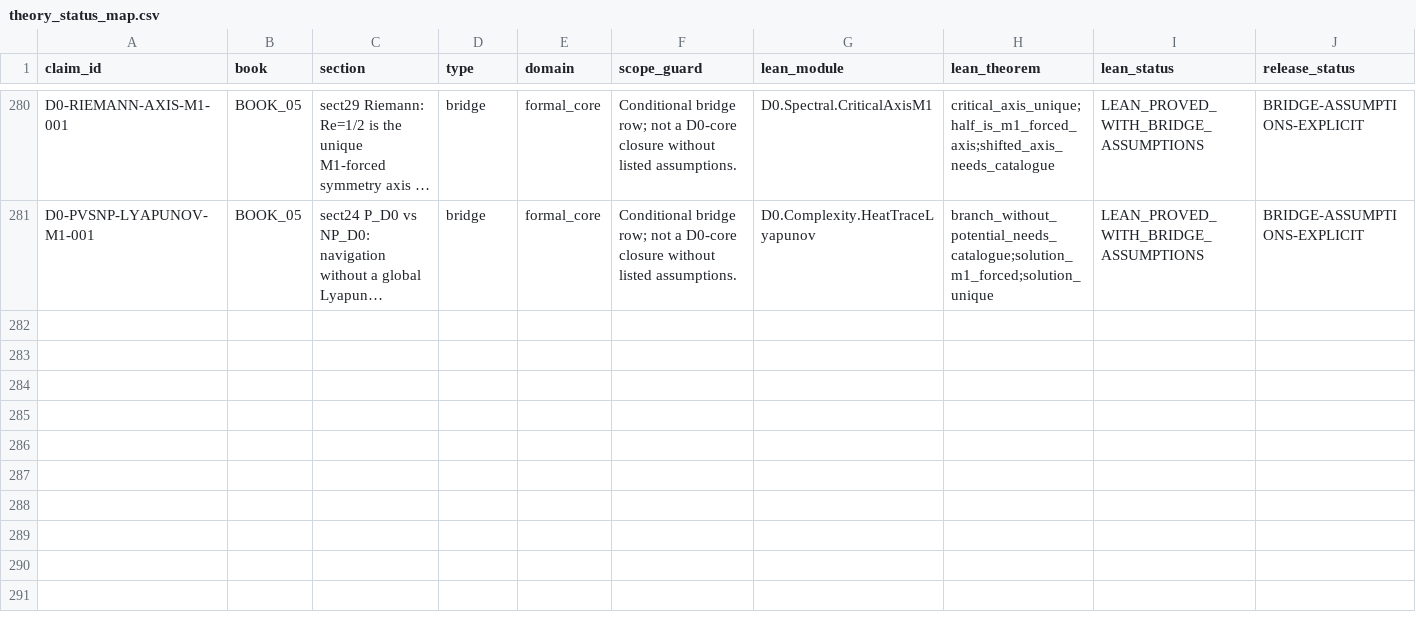
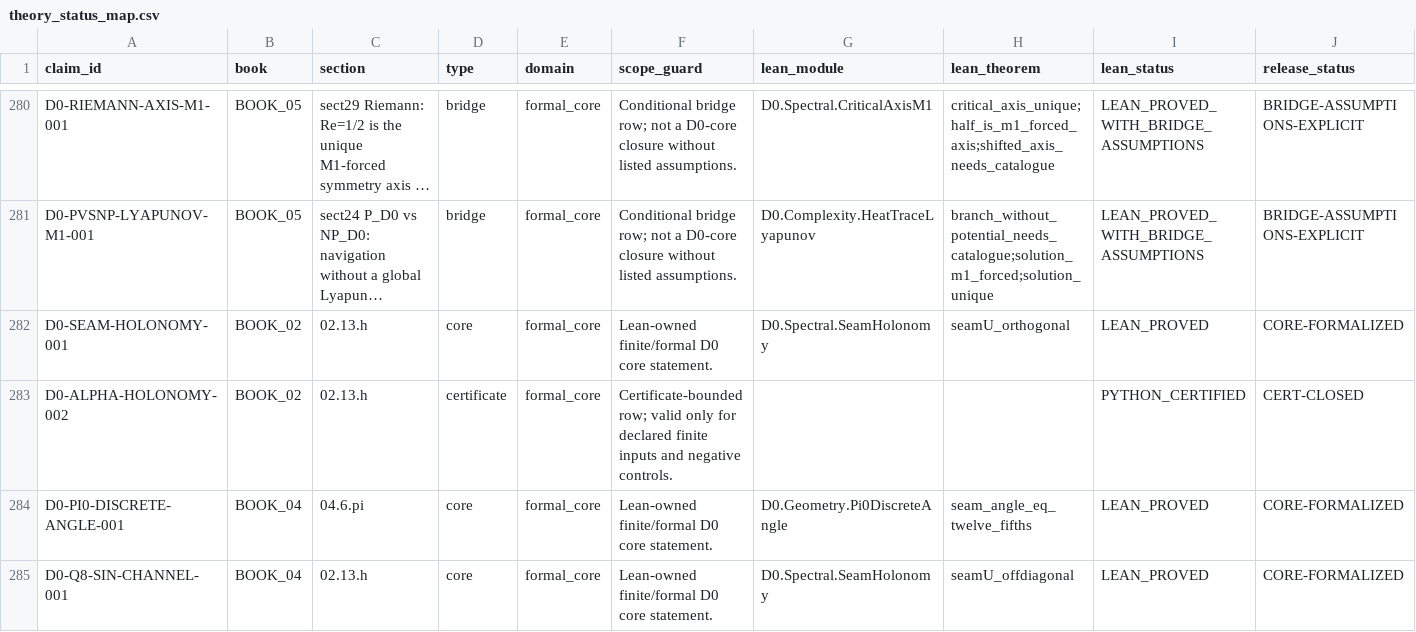
Before and after one commit to gvakhrushev/d0_15, a CSV file: 03_THEORY_MAP/theory_status_map.csv, drawn as a sheet; only a part is shown, gaps mark what is left out; long unchanged cells end in …; rows hold the shown columns only; the diff covers the shown part only; the diff names each change by its address in the sheet, - before the commit and + after, or states it on an @@ line.

```diff
--- a/03_THEORY_MAP/theory_status_map.csv
+++ b/03_THEORY_MAP/theory_status_map.csv
+row 282: D0-SEAM-HOLONOMY-001 | BOOK_02 | 02.13.h | core | formal_core | Lean-owned finite/formal D0 core statement. | D0.Spectral.SeamHolonomy | seamU_orthogonal | LEAN_PROVED | CORE-FORMALIZED
+row 283: D0-ALPHA-HOLONOMY-002 | BOOK_02 | 02.13.h | certificate | formal_core | Certificate-bounded row; valid only for declared finite inputs and negative controls. |  |  | PYTHON_CERTIFIED | CERT-CLOSED
+row 284: D0-PI0-DISCRETE-ANGLE-001 | BOOK_04 | 04.6.pi | core | formal_core | Lean-owned finite/formal D0 core statement. | D0.Geometry.Pi0DiscreteAngle | seam_angle_eq_twelve_fifths | LEAN_PROVED | CORE-FORMALIZED
+row 285: D0-Q8-SIN-CHANNEL-001 | BOOK_04 | 02.13.h | core | formal_core | Lean-owned finite/formal D0 core statement. | D0.Spectral.SeamHolonomy | seamU_offdiagonal | LEAN_PROVED | CORE-FORMALIZED
```
Also changed, not shown: 4 added rows and 4 edited cells elsewhere in this file, 09_LEAN_FORMALIZATION/docs/CLAIM_TO_LEAN_MAP.csv, 9 other files.
